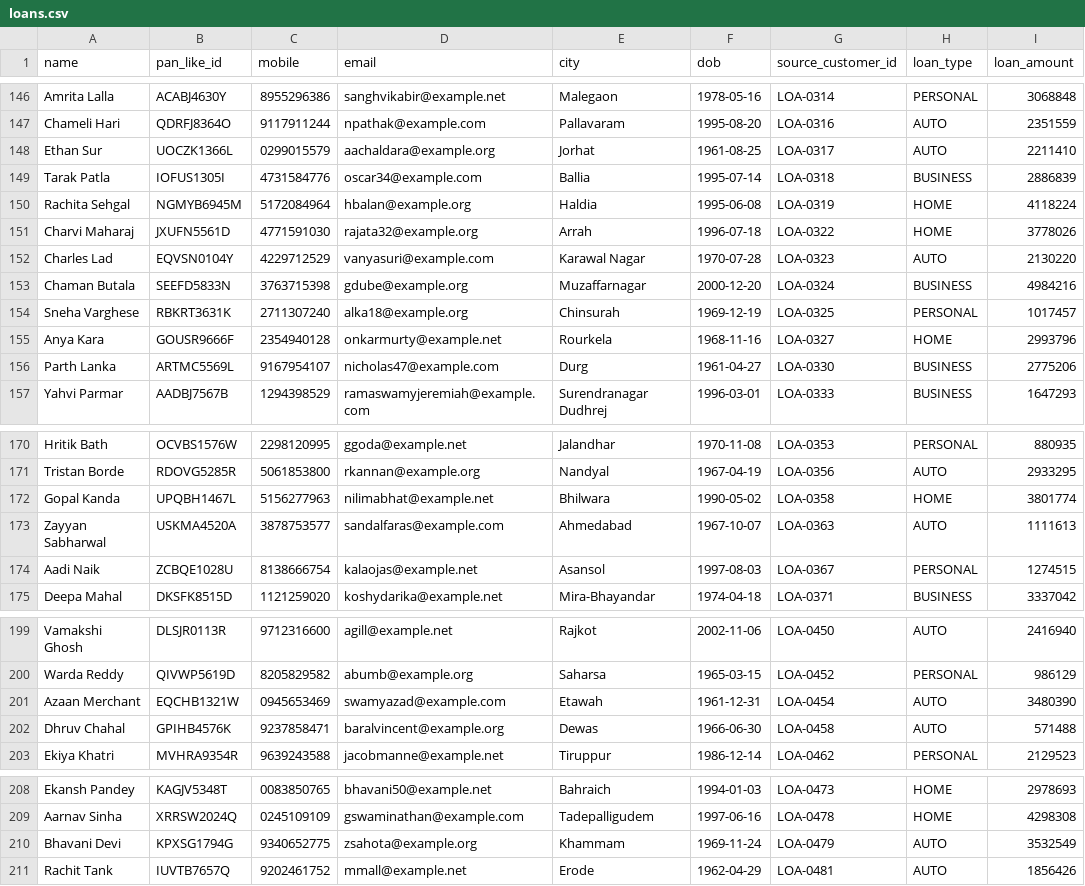
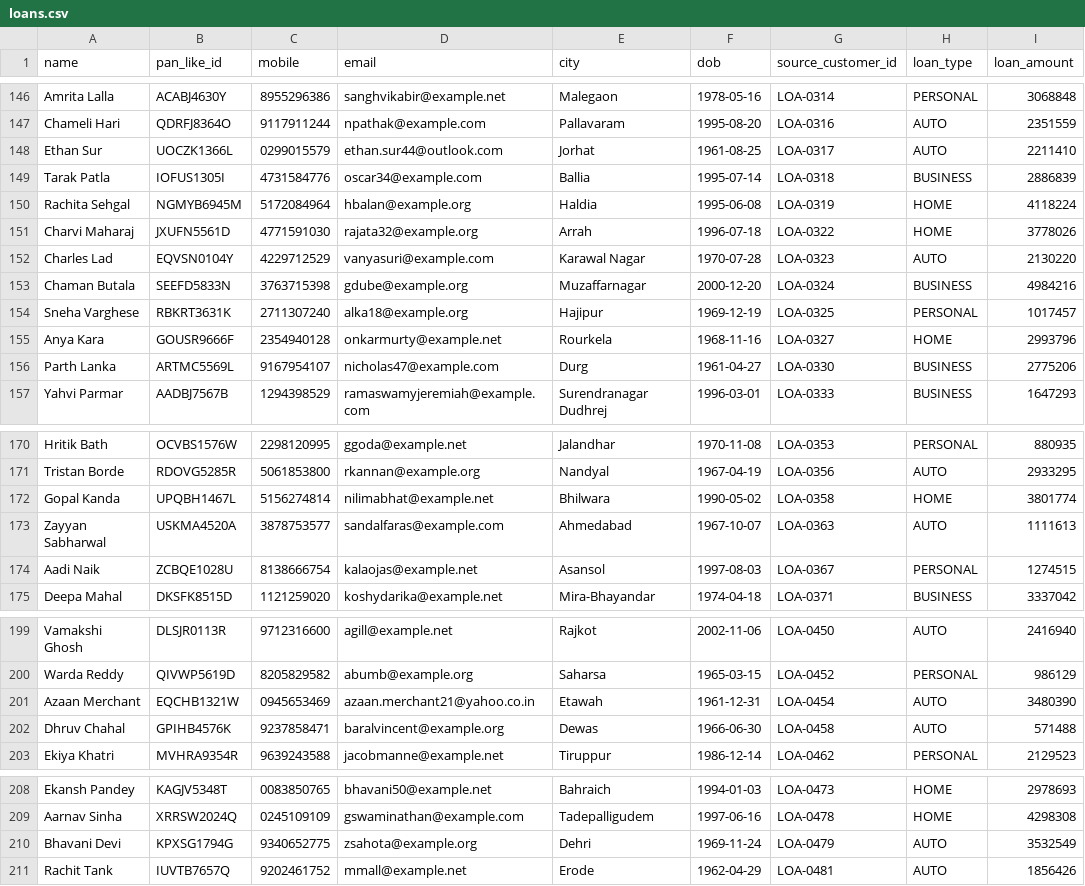
Before and after one commit to jainkrisha/unifyX, a CSV file: backend/data/raw/financial/loans.csv, drawn as a sheet; only a part is shown, gaps mark what is left out; the diff covers the shown part only; the diff names each change by its address in the sheet, - before the commit and + after, or states it on an @@ line.

```diff
--- a/backend/data/raw/financial/loans.csv
+++ b/backend/data/raw/financial/loans.csv
-D148 (email): aachaldara@example.org
+D148 (email): ethan.sur44@outlook.com
-E154 (city): Chinsurah
+E154 (city): Hajipur
-C172 (mobile): 5156277963
+C172 (mobile): 5156274814
-D201 (email): swamyazad@example.com
+D201 (email): azaan.merchant21@yahoo.co.in
-E210 (city): Khammam
+E210 (city): Dehri
```
Also changed, not shown: 8 edited cells elsewhere in this file, backend/data/raw/financial/insurance.csv, backend/data/raw/financial/mutual_funds.csv, 13 other files.
